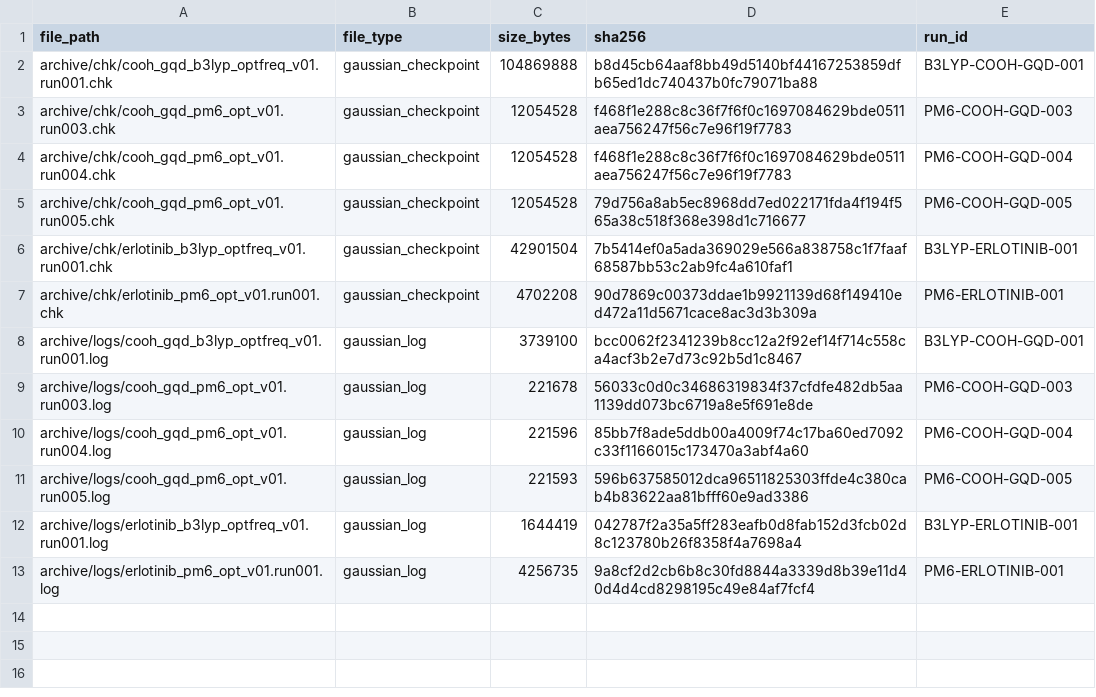
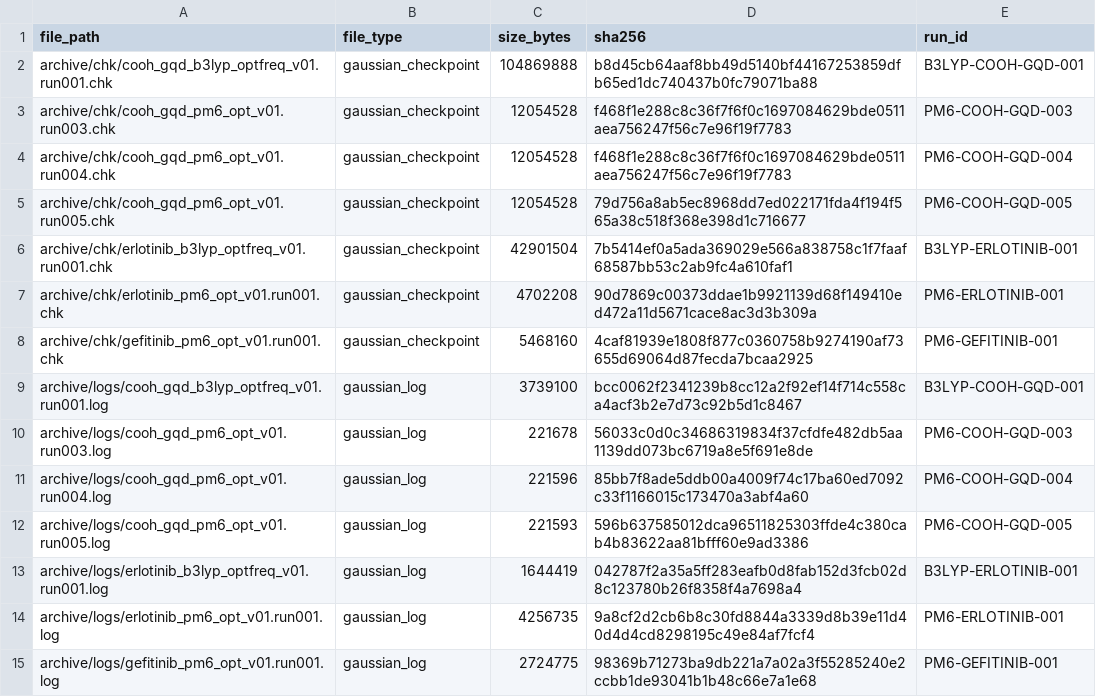
Before and after one commit to shomari-ia/gqd-dissertation, a TSV file: archive_manifest.tsv, drawn as a sheet; the diff names each change by its address in the sheet, - before the commit and + after, or states it on an @@ line.

Commit message:
Close PM6 Gefitinib reproducibility archive

```diff
--- a/archive_manifest.tsv
+++ b/archive_manifest.tsv
+row 8: archive/chk/gefitinib_pm6_opt_v01.run001.chk | gaussian_checkpoint | 5468160 | 4caf81939e1808f877c0360758b9274190af73655d69064d87fecda7bcaa2925 | PM6-GEFITINIB-001
+row 15: archive/logs/gefitinib_pm6_opt_v01.run001.log | gaussian_log | 2724775 | 98369b71273ba9db221a7a02a3f55285240e2ccbb1de93041b1b48c66e7a1e68 | PM6-GEFITINIB-001
```
Also changed, not shown: 2 other files.
